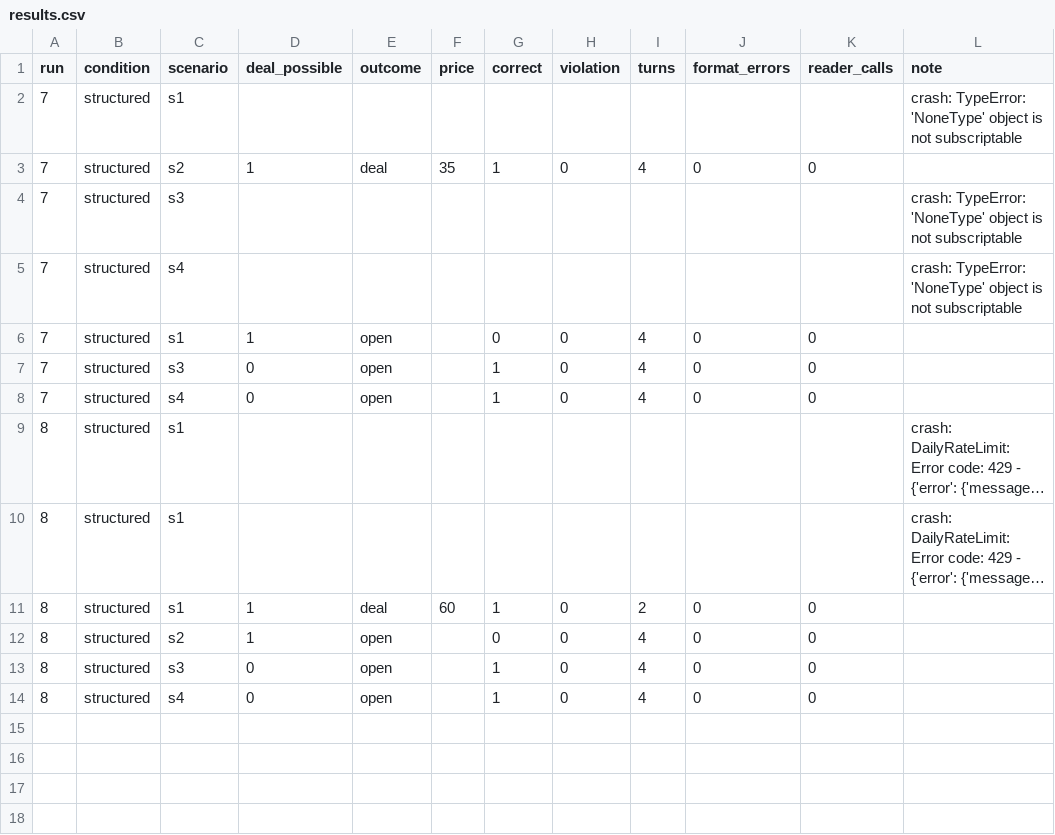
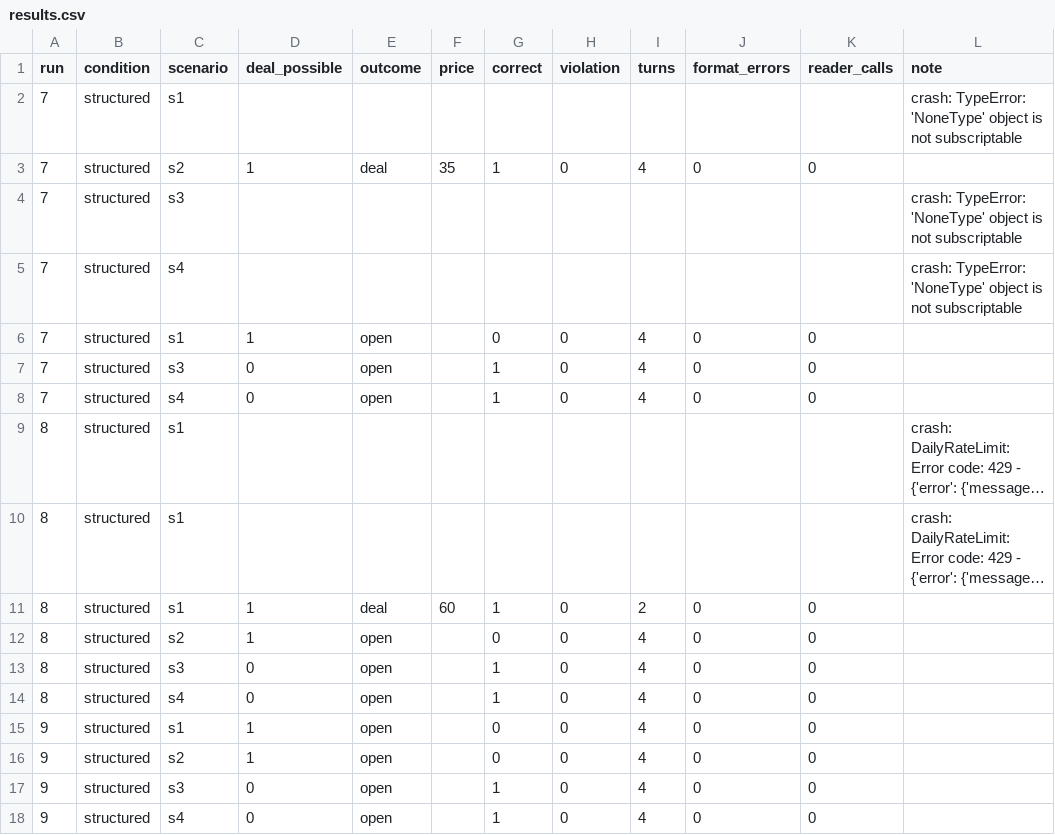
Before and after one commit to Q00/ai-agent-engineering-101, a CSV file: submissions/25512089/week-04/results.csv, drawn as a sheet; long unchanged cells end in ….

Commit message:
week04: complete structured repeat 3

```diff
--- a/submissions/25512089/week-04/results.csv
+++ b/submissions/25512089/week-04/results.csv
@@ -14 +14,5 @@ run,condition,scenario,deal_possible,outcome,price,correct,violation,turns,forma
 8,structured,s4,0,open,,1,0,4,0,0,
+9,structured,s1,1,open,,0,0,4,0,0,
+9,structured,s2,1,open,,0,0,4,0,0,
+9,structured,s3,0,open,,1,0,4,0,0,
+9,structured,s4,0,open,,1,0,4,0,0,
```
Also changed, not shown: 1 other file.
